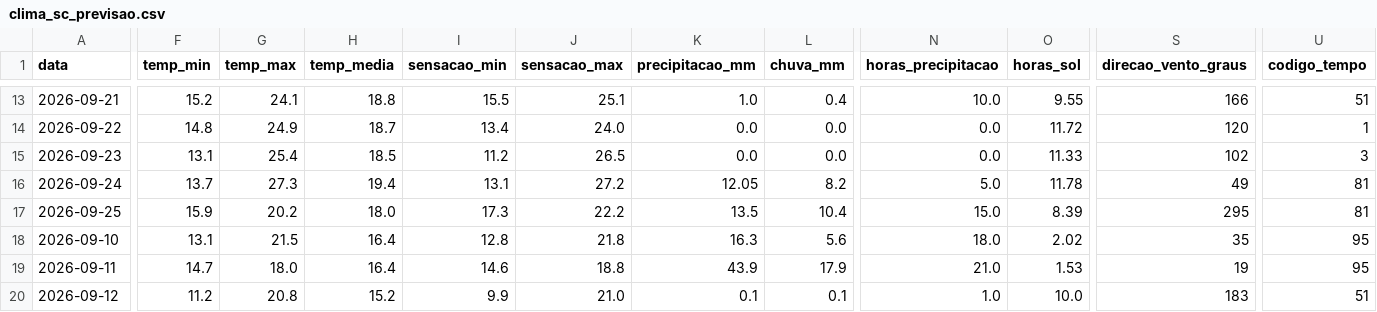
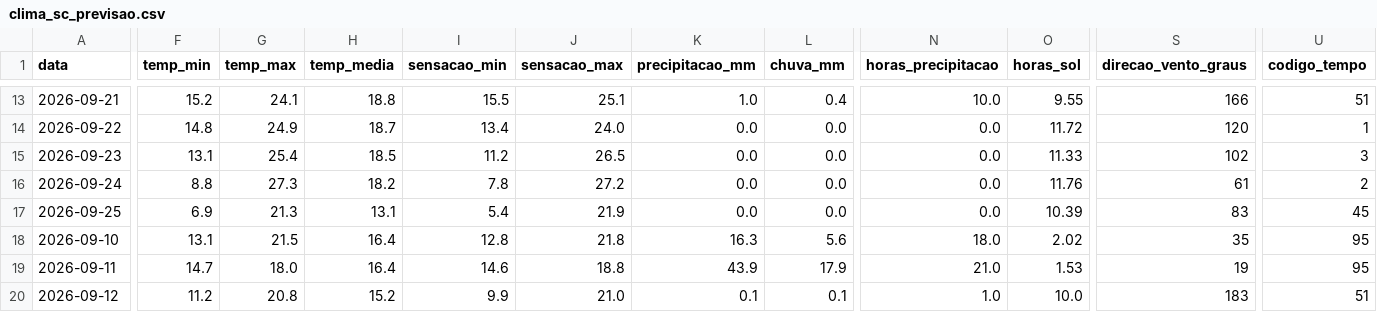
Before and after one commit to augluiz/vcz-site, a CSV file: ceasa_dashboard/dados/clima_sc_previsao.csv, drawn as a sheet; only a part is shown, gaps mark what is left out; the diff covers the shown part only; the diff names each change by its address in the sheet, - before the commit and + after, or states it on an @@ line.

```diff
--- a/ceasa_dashboard/dados/clima_sc_previsao.csv
+++ b/ceasa_dashboard/dados/clima_sc_previsao.csv
-F16 (temp_min): 13.7
+F16 (temp_min): 8.8
-H16 (temp_media): 19.4
+H16 (temp_media): 18.2
-I16 (sensacao_min): 13.1
+I16 (sensacao_min): 7.8
-K16 (precipitacao_mm): 12.05
+K16 (precipitacao_mm): 0.0
-L16 (chuva_mm): 8.2
+L16 (chuva_mm): 0.0
-N16 (horas_precipitacao): 5.0
+N16 (horas_precipitacao): 0.0
-O16 (horas_sol): 11.78
+O16 (horas_sol): 11.76
-S16 (direcao_vento_graus): 49
+S16 (direcao_vento_graus): 61
-U16 (codigo_tempo): 81
+U16 (codigo_tempo): 2
-F17 (temp_min): 15.9
+F17 (temp_min): 6.9
-G17 (temp_max): 20.2
+G17 (temp_max): 21.3
-H17 (temp_media): 18.0
+H17 (temp_media): 13.1
-I17 (sensacao_min): 17.3
+I17 (sensacao_min): 5.4
-J17 (sensacao_max): 22.2
+J17 (sensacao_max): 21.9
-K17 (precipitacao_mm): 13.5
+K17 (precipitacao_mm): 0.0
-L17 (chuva_mm): 10.4
+L17 (chuva_mm): 0.0
-N17 (horas_precipitacao): 15.0
+N17 (horas_precipitacao): 0.0
-O17 (horas_sol): 8.39
+O17 (horas_sol): 10.39
-S17 (direcao_vento_graus): 295
+S17 (direcao_vento_graus): 83
-U17 (codigo_tempo): 81
+U17 (codigo_tempo): 45
```
Also changed, not shown: 44 edited cells elsewhere in this file.
